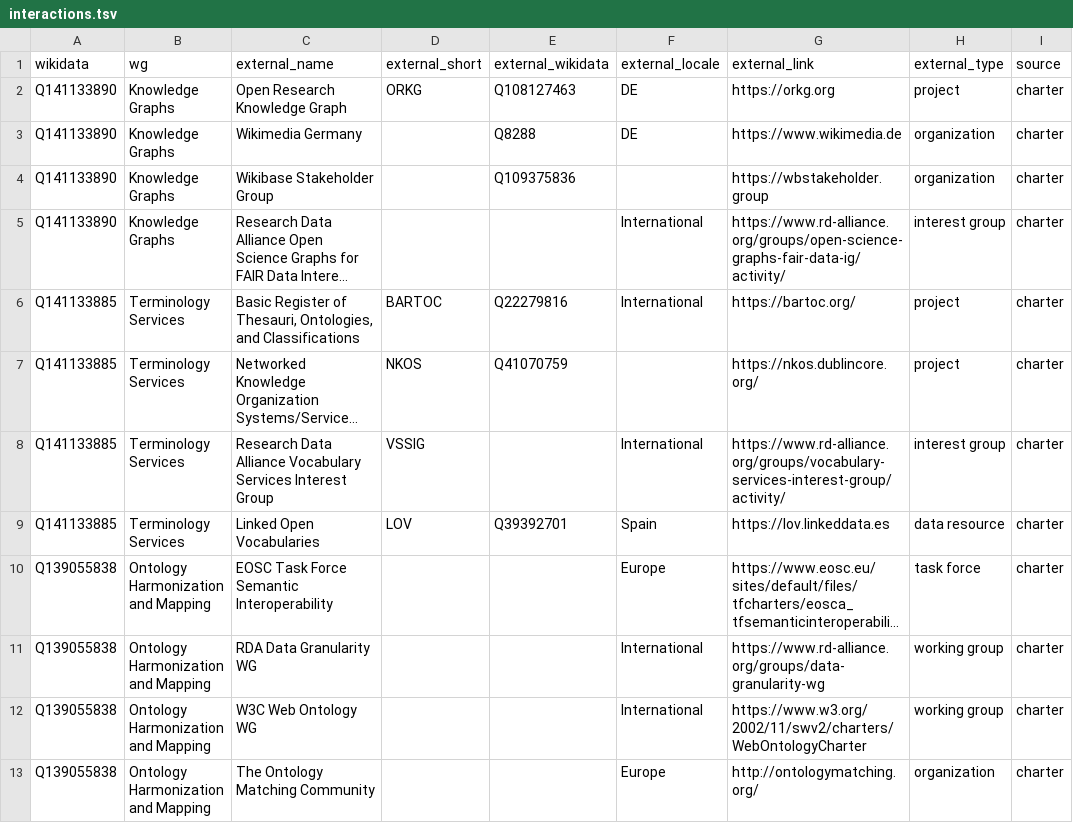
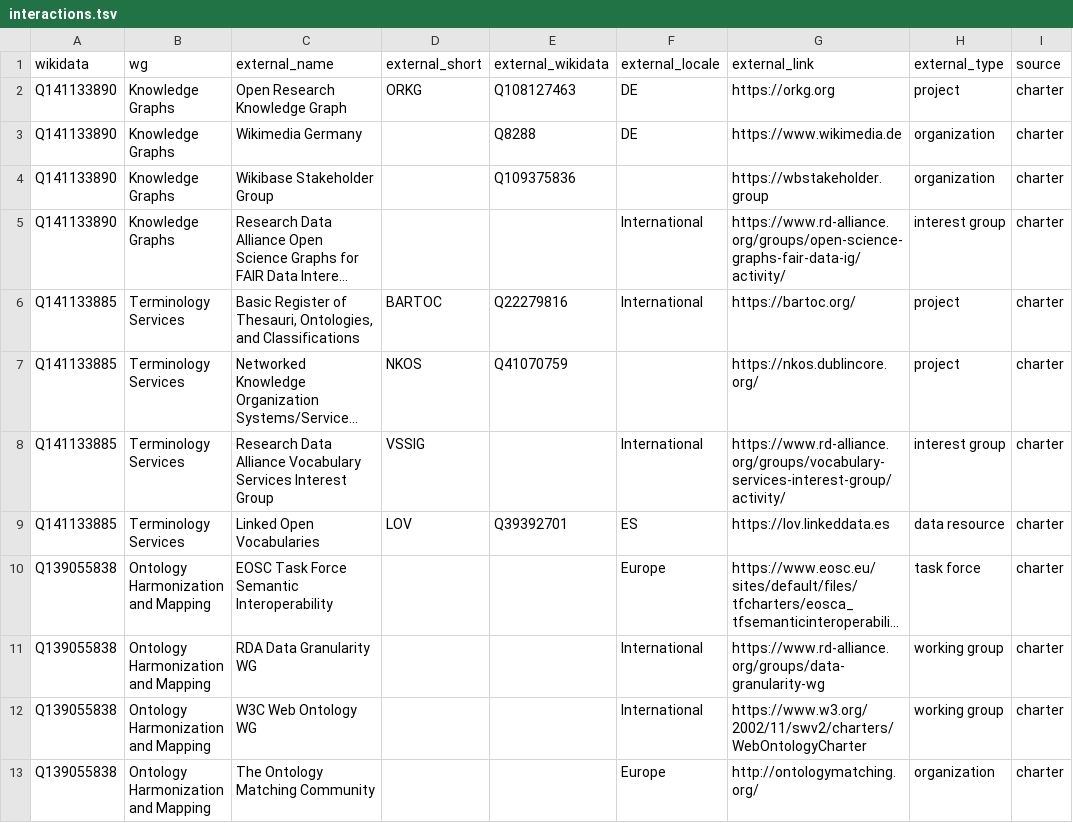
Before and after one commit to nfdi-de/section-int-wg-landscape, a TSV file: _data/interactions.tsv, drawn as a sheet; only a part is shown; long unchanged cells end in …; the diff names each change by its address in the sheet, - before the commit and + after, or states it on an @@ line.

```diff
--- a/_data/interactions.tsv
+++ b/_data/interactions.tsv
-F9 (external_locale): Spain
+F9 (external_locale): ES
```
Also changed, not shown: 1 other file.
